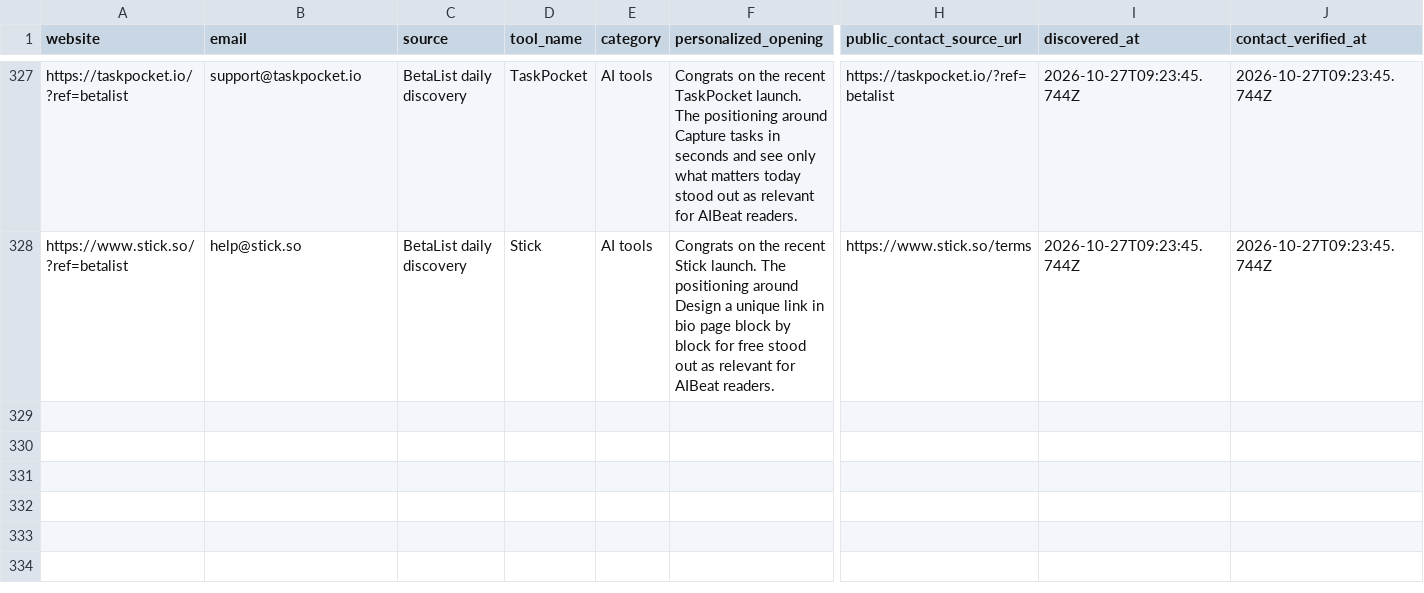
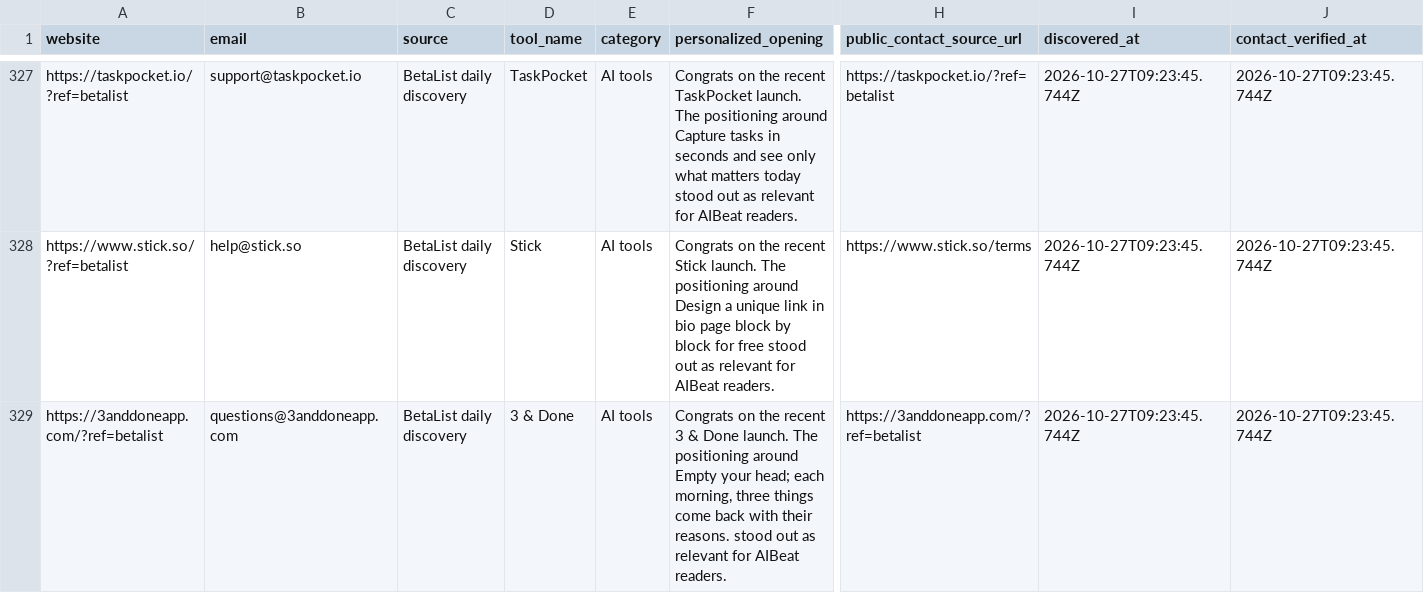
Before and after one commit to Elementexperts/aibeat, a CSV file: data/outreach/daily-manual-leads.history.csv, drawn as a sheet; only a part is shown, gaps mark what is left out; rows hold the shown columns only; the diff names each change by its address in the sheet, - before the commit and + after, or states it on an @@ line.

```diff
--- a/data/outreach/daily-manual-leads.history.csv
+++ b/data/outreach/daily-manual-leads.history.csv
+row 329: https://3anddoneapp.com/?ref=betalist | questions@3anddoneapp.com | BetaList daily discovery | 3 & Done | AI tools | Congrats on the recent 3 & Done launch. The positioning around Empty your head; each morning, three things come back with their reasons. stood out as relevant for AIBeat readers. | https://3anddoneapp.com/?ref=betalist | 2026-10-27T09:23:45.744Z | 2026-10-27T09:23:45.744Z
```
Also changed, not shown: data/outreach/daily-manual-leads.csv, 1 other file.
